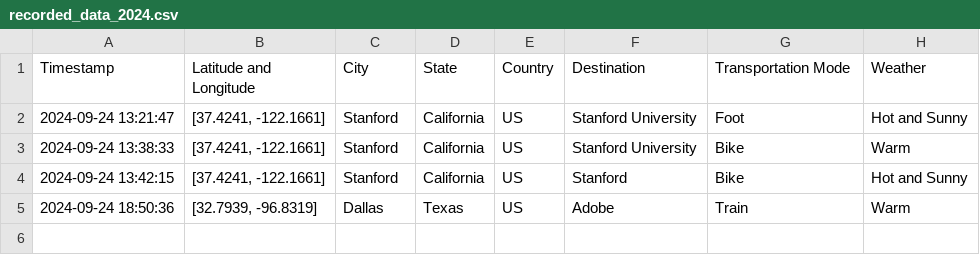
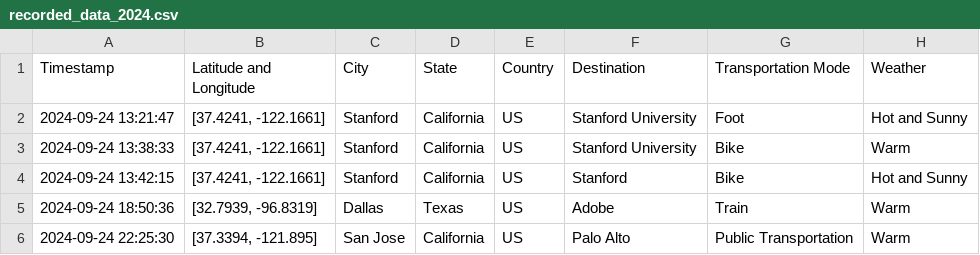
Before and after one commit to UlrikeDetective/maps, a CSV file: app/Map_appV01/recorded_data_2024.csv, drawn as a sheet; the diff names each change by its address in the sheet, - before the commit and + after, or states it on an @@ line.

```diff
--- a/app/Map_appV01/recorded_data_2024.csv
+++ b/app/Map_appV01/recorded_data_2024.csv
+row 6: 2024-09-24 22:25:30 | [37.3394, -121.895] | San Jose | California | US | Palo Alto | Public Transportation | Warm
```
Also changed, not shown: 1 other file.
